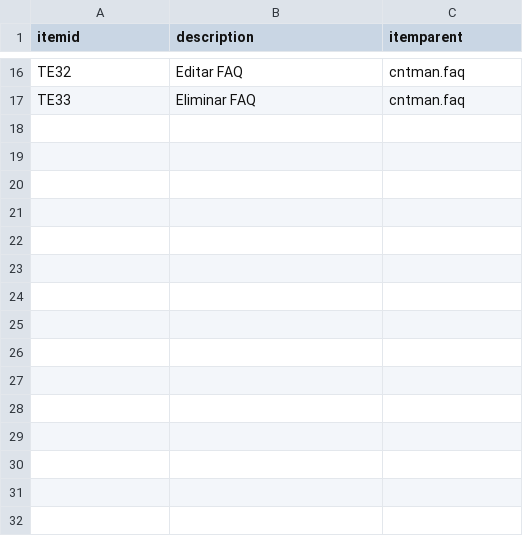
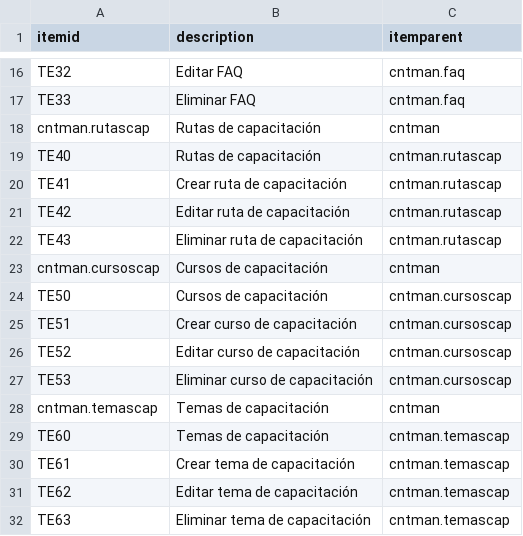
Before and after one commit to Induxsoft/cntman, a CSV file: src/cntman/_install/app_info/sitem.csv, drawn as a sheet; only a part is shown, gaps mark what is left out; the diff names each change by its address in the sheet, - before the commit and + after, or states it on an @@ line.

```diff
--- a/src/cntman/_install/app_info/sitem.csv
+++ b/src/cntman/_install/app_info/sitem.csv
+row 18: cntman.rutascap | Rutas de capacitación | cntman
+row 19: TE40 | Rutas de capacitación | cntman.rutascap
+row 20: TE41 | Crear ruta de capacitación | cntman.rutascap
+row 21: TE42 | Editar ruta de capacitación | cntman.rutascap
+row 22: TE43 | Eliminar ruta de capacitación | cntman.rutascap
+row 23: cntman.cursoscap | Cursos de capacitación | cntman
+row 24: TE50 | Cursos de capacitación | cntman.cursoscap
+row 25: TE51 | Crear curso de capacitación | cntman.cursoscap
+row 26: TE52 | Editar curso de capacitación | cntman.cursoscap
+row 27: TE53 | Eliminar curso de capacitación | cntman.cursoscap
+row 28: cntman.temascap | Temas de capacitación | cntman
+row 29: TE60 | Temas de capacitación | cntman.temascap
+row 30: TE61 | Crear tema de capacitación | cntman.temascap
+row 31: TE62 | Editar tema de capacitación | cntman.temascap
+row 32: TE63 | Eliminar tema de capacitación | cntman.temascap
```
Also changed, not shown: src/cntman/_install/app_info/sys_app_catalog.csv, src/cntman/_install/app_info/sys_app_item_action.csv, 8 other files.
